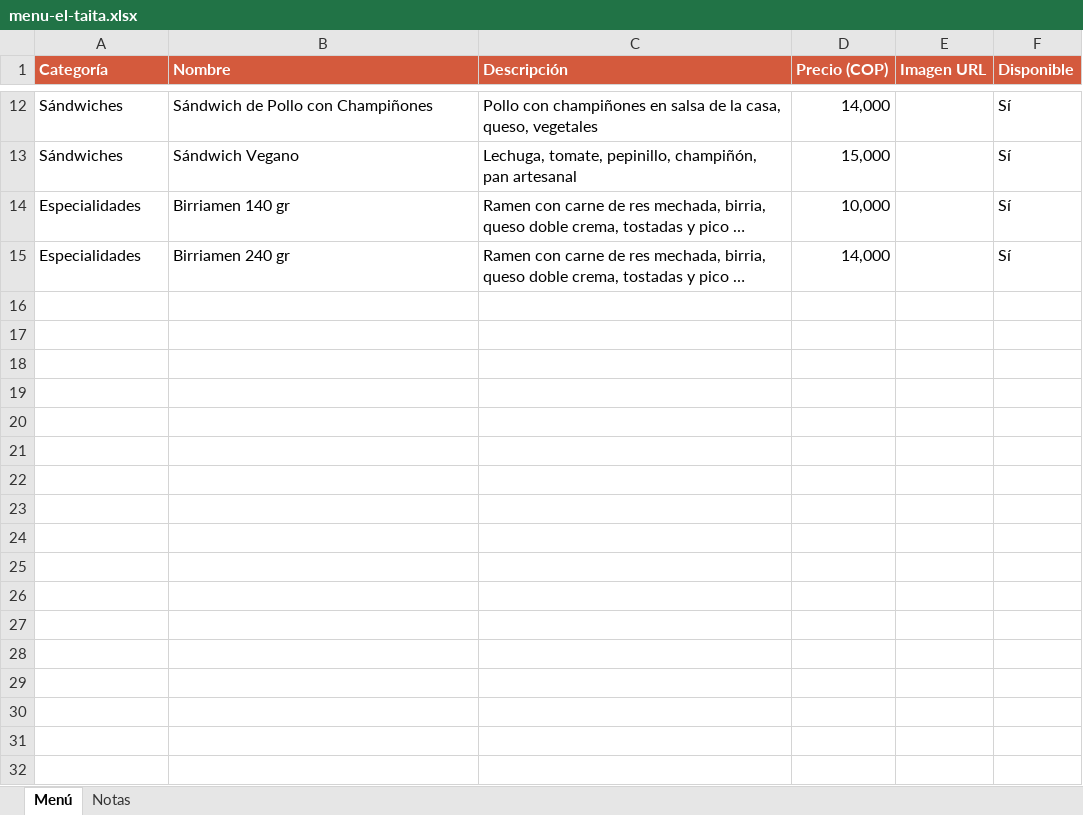
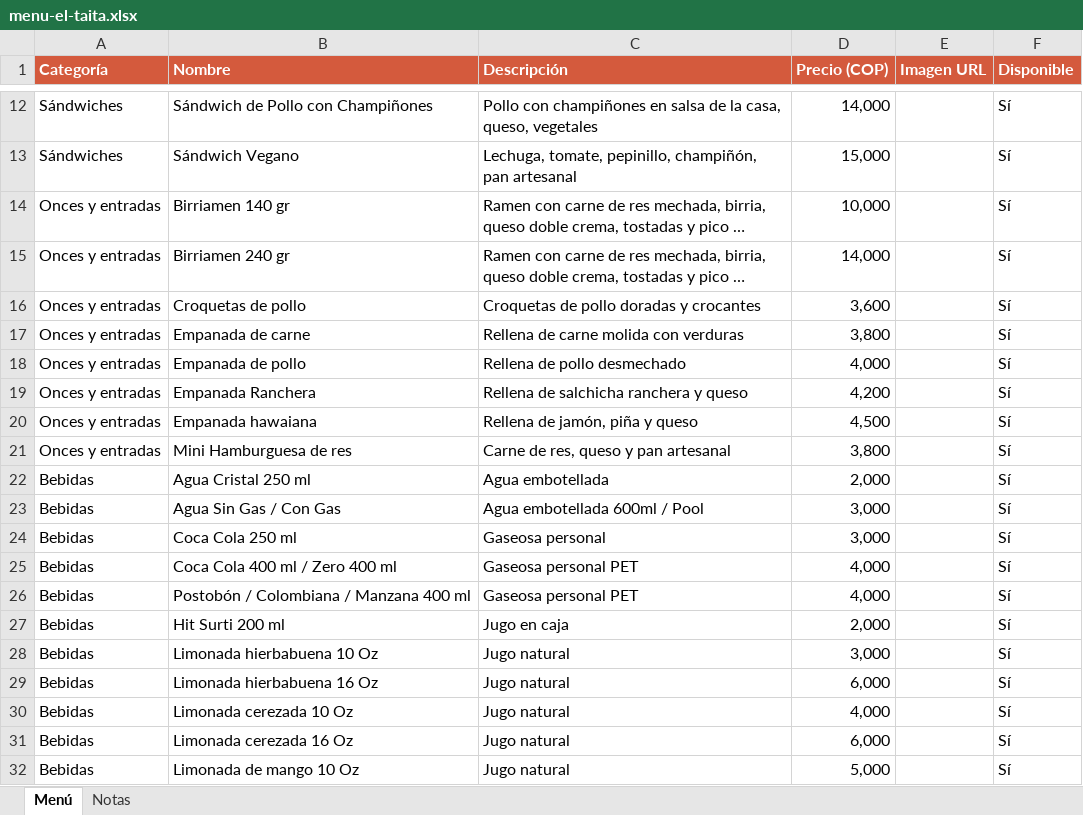
Before and after one commit to jfco22/Nexora-restaurante, an Excel workbook: docs/menu-el-taita.xlsx, sheet Menú, drawn as a sheet; only a part is shown, gaps mark what is left out; long unchanged cells end in …; values as stored, in another font and other column widths than the file's, no borders; the diff covers the shown part only; the diff names each change by its address in the sheet, - before the commit and + after, or states it on an @@ line.

```diff
--- a/docs/menu-el-taita.xlsx (sheet Menú)
+++ b/docs/menu-el-taita.xlsx (sheet Menú)
-A14:A15 (Categoría): Especialidades
+A14:A15 (Categoría): Onces y entradas
+row 16: Onces y entradas | Croquetas de pollo | Croquetas de pollo doradas y crocantes | 3,600 |  | Sí
+row 17: Onces y entradas | Empanada de carne | Rellena de carne molida con verduras | 3,800 |  | Sí
+row 18: Onces y entradas | Empanada de pollo | Rellena de pollo desmechado | 4,000 |  | Sí
+row 19: Onces y entradas | Empanada Ranchera | Rellena de salchicha ranchera y queso | 4,200 |  | Sí
+row 20: Onces y entradas | Empanada hawaiana | Rellena de jamón, piña y queso | 4,500 |  | Sí
+row 21: Onces y entradas | Mini Hamburguesa de res | Carne de res, queso y pan artesanal | 3,800 |  | Sí
+row 22: Bebidas | Agua Cristal 250 ml | Agua embotellada | 2,000 |  | Sí
+row 23: Bebidas | Agua Sin Gas / Con Gas | Agua embotellada 600ml / Pool | 3,000 |  | Sí
+row 24: Bebidas | Coca Cola 250 ml | Gaseosa personal | 3,000 |  | Sí
+row 25: Bebidas | Coca Cola 400 ml / Zero 400 ml | Gaseosa personal PET | 4,000 |  | Sí
+row 26: Bebidas | Postobón / Colombiana / Manzana 400 ml | Gaseosa personal PET | 4,000 |  | Sí
+row 27: Bebidas | Hit Surti 200 ml | Jugo en caja | 2,000 |  | Sí
+row 28: Bebidas | Limonada hierbabuena 10 Oz | Jugo natural | 3,000 |  | Sí
+row 29: Bebidas | Limonada hierbabuena 16 Oz | Jugo natural | 6,000 |  | Sí
+row 30: Bebidas | Limonada cerezada 10 Oz | Jugo natural | 4,000 |  | Sí
+row 31: Bebidas | Limonada cerezada 16 Oz | Jugo natural | 6,000 |  | Sí
+row 32: Bebidas | Limonada de mango 10 Oz | Jugo natural | 5,000 |  | Sí
```
Also changed, not shown: 19 added rows and 1 edited cell elsewhere in this sheet, sheet Notas.
